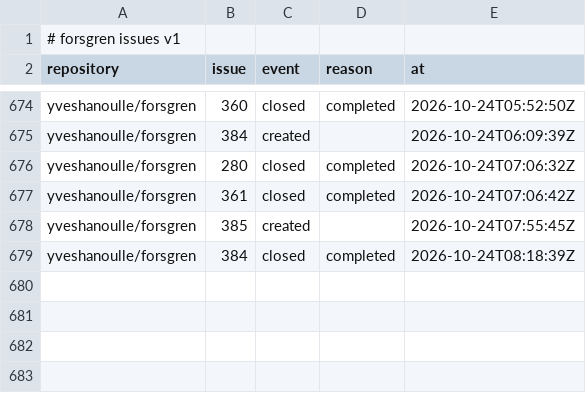
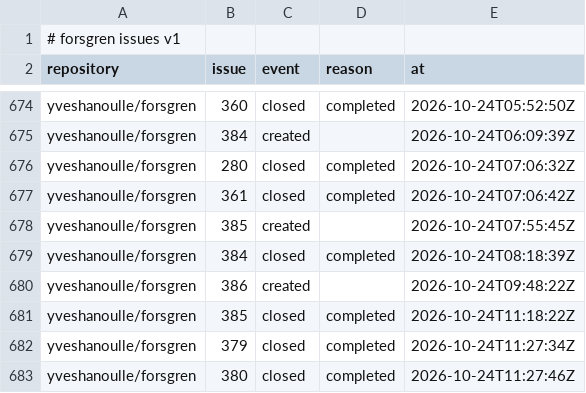
Before and after one commit to yveshanoulle/forsgren-metrics, a CSV file: data/issues.csv, drawn as a sheet; only a part is shown, gaps mark what is left out; the diff names each change by its address in the sheet, - before the commit and + after, or states it on an @@ line.

```diff
--- a/data/issues.csv
+++ b/data/issues.csv
+row 680: yveshanoulle/forsgren | 386 | created |  | 2026-10-24T09:48:22Z
+row 681: yveshanoulle/forsgren | 385 | closed | completed | 2026-10-24T11:18:22Z
+row 682: yveshanoulle/forsgren | 379 | closed | completed | 2026-10-24T11:27:34Z
+row 683: yveshanoulle/forsgren | 380 | closed | completed | 2026-10-24T11:27:46Z
```
Also changed, not shown: data/deployments.csv, 4 other files.
